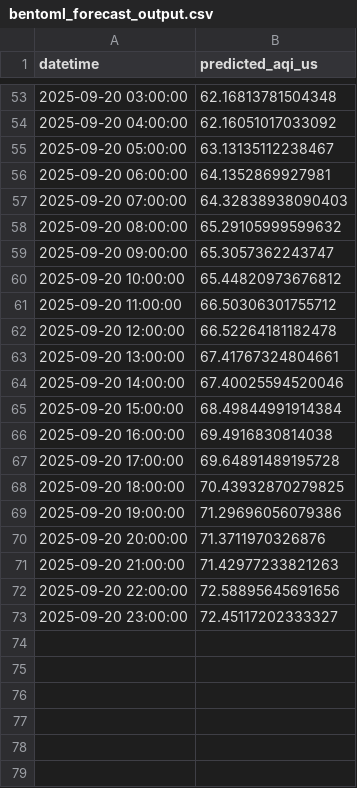
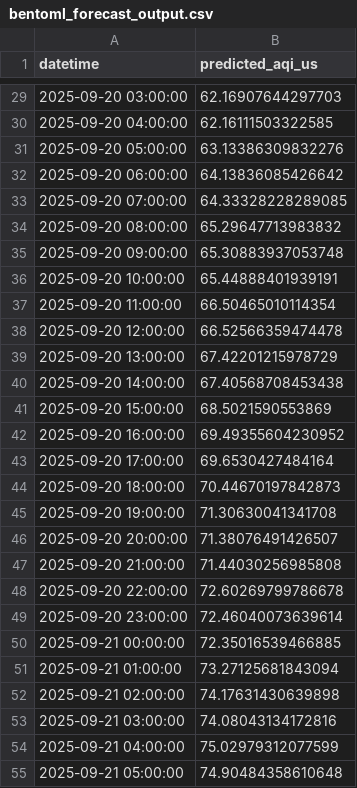
Before and after one commit to uma1r111/MLOps-AQI-Project, a CSV file: bentoml_forecast_output.csv, drawn as a sheet; only a part is shown, gaps mark what is left out; the diff covers the shown part only.

```diff
--- a/bentoml_forecast_output.csv
+++ b/bentoml_forecast_output.csv
@@ -53,21 +29,27 @@ datetime,predicted_aqi_us
-2025-09-20 03:00:00,62.16813781504348
-2025-09-20 04:00:00,62.16051017033092
-2025-09-20 05:00:00,63.13135112238467
-2025-09-20 06:00:00,64.1352869927981
-2025-09-20 07:00:00,64.32838938090403
-2025-09-20 08:00:00,65.29105999599632
-2025-09-20 09:00:00,65.3057362243747
-2025-09-20 10:00:00,65.44820973676812
-2025-09-20 11:00:00,66.50306301755712
-2025-09-20 12:00:00,66.52264181182478
-2025-09-20 13:00:00,67.41767324804661
-2025-09-20 14:00:00,67.40025594520046
-2025-09-20 15:00:00,68.49844991914384
-2025-09-20 16:00:00,69.4916830814038
-2025-09-20 17:00:00,69.64891489195728
-2025-09-20 18:00:00,70.43932870279825
-2025-09-20 19:00:00,71.29696056079386
-2025-09-20 20:00:00,71.3711970326876
-2025-09-20 21:00:00,71.42977233821263
-2025-09-20 22:00:00,72.58895645691656
-2025-09-20 23:00:00,72.45117202333327
+2025-09-20 03:00:00,62.16907644297703
+2025-09-20 04:00:00,62.16111503322585
+2025-09-20 05:00:00,63.13386309832276
+2025-09-20 06:00:00,64.13836085426642
+2025-09-20 07:00:00,64.33328228289085
+2025-09-20 08:00:00,65.29647713983832
+2025-09-20 09:00:00,65.30883937053748
+2025-09-20 10:00:00,65.44888401939191
+2025-09-20 11:00:00,66.50465010114354
+2025-09-20 12:00:00,66.52566359474478
+2025-09-20 13:00:00,67.42201215978729
+2025-09-20 14:00:00,67.40568708453438
+2025-09-20 15:00:00,68.5021590553869
+2025-09-20 16:00:00,69.49355604230952
+2025-09-20 17:00:00,69.6530427484164
+2025-09-20 18:00:00,70.44670197842873
+2025-09-20 19:00:00,71.30630041341708
+2025-09-20 20:00:00,71.38076491426507
+2025-09-20 21:00:00,71.44030256985808
+2025-09-20 22:00:00,72.60269799786678
+2025-09-20 23:00:00,72.46040073639614
+2025-09-21 00:00:00,72.35016539466885
+2025-09-21 01:00:00,73.27125681843094
+2025-09-21 02:00:00,74.17631430639898
+2025-09-21 03:00:00,74.08043134172816
+2025-09-21 04:00:00,75.02979312077599
+2025-09-21 05:00:00,74.90484358610648
```
Also changed, not shown: 18 added rows, 24 removed rows and 27 edited cells elsewhere in this file.
